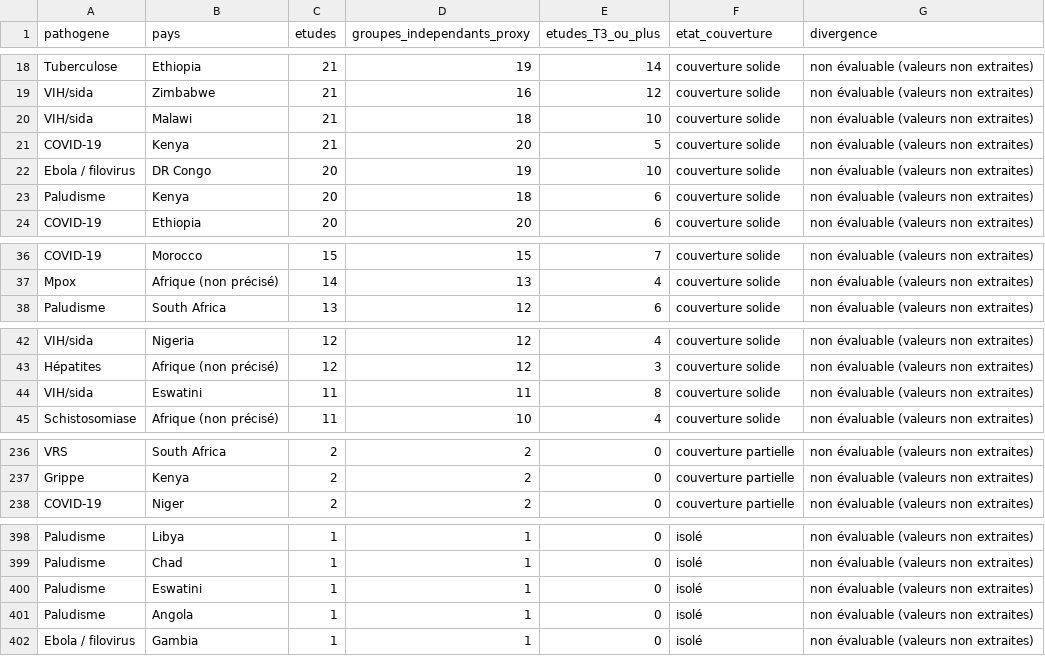
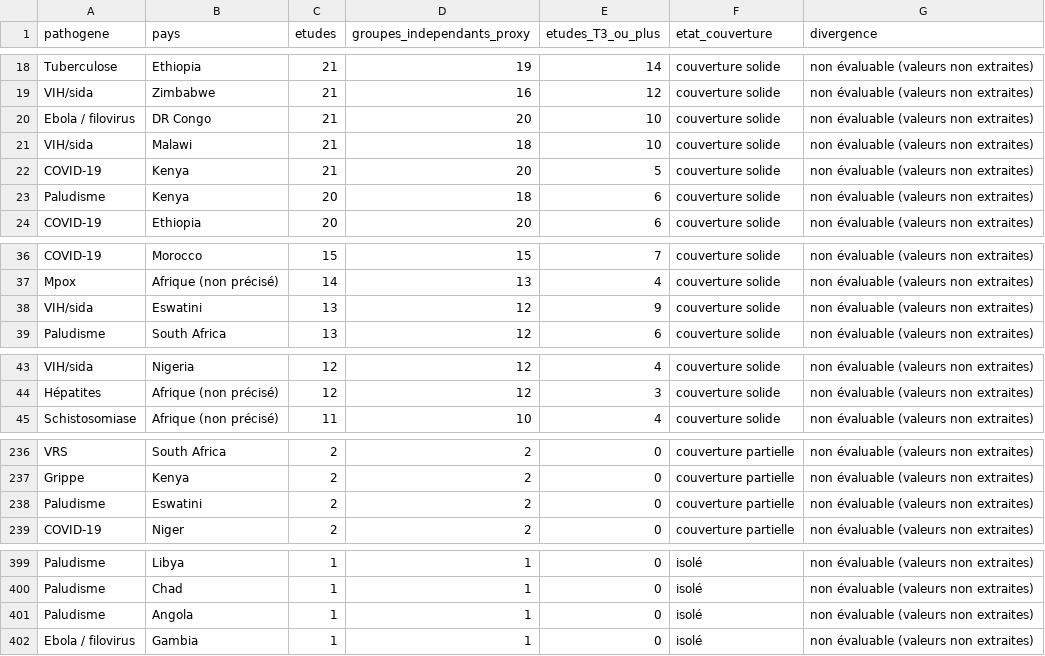
Before and after one commit to zabre-hyacinthe/PREIS_Modeling, a CSV file: data/derived/convergence_coverage.csv, drawn as a sheet; only a part is shown, gaps mark what is left out; the diff covers the shown part only.

```diff
--- a/data/derived/convergence_coverage.csv
+++ b/data/derived/convergence_coverage.csv
@@ -19,5 +19,5 @@ Tuberculose,Ethiopia,21,19,14,couverture solide,non évaluable (valeurs non extr
 VIH/sida,Zimbabwe,21,16,12,couverture solide,non évaluable (valeurs non extraites)
+Ebola / filovirus,DR Congo,21,20,10,couverture solide,non évaluable (valeurs non extraites)
 VIH/sida,Malawi,21,18,10,couverture solide,non évaluable (valeurs non extraites)
 COVID-19,Kenya,21,20,5,couverture solide,non évaluable (valeurs non extraites)
-Ebola / filovirus,DR Congo,20,19,10,couverture solide,non évaluable (valeurs non extraites)
 Paludisme,Kenya,20,18,6,couverture solide,non évaluable (valeurs non extraites)
@@ -37,2 +37,3 @@ COVID-19,Morocco,15,15,7,couverture solide,non évaluable (valeurs non extraites
 Mpox,Afrique (non précisé),14,13,4,couverture solide,non évaluable (valeurs non extraites)
+VIH/sida,Eswatini,13,12,9,couverture solide,non évaluable (valeurs non extraites)
 Paludisme,South Africa,13,12,6,couverture solide,non évaluable (valeurs non extraites)
@@ -43,3 +44,2 @@ VIH/sida,Nigeria,12,12,4,couverture solide,non évaluable (valeurs non extraites
 Hépatites,Afrique (non précisé),12,12,3,couverture solide,non évaluable (valeurs non extraites)
-VIH/sida,Eswatini,11,11,8,couverture solide,non évaluable (valeurs non extraites)
 Schistosomiase,Afrique (non précisé),11,10,4,couverture solide,non évaluable (valeurs non extraites)
@@ -237,2 +237,3 @@ VRS,South Africa,2,2,0,couverture partielle,non évaluable (valeurs non extraite
 Grippe,Kenya,2,2,0,couverture partielle,non évaluable (valeurs non extraites)
+Paludisme,Eswatini,2,2,0,couverture partielle,non évaluable (valeurs non extraites)
 COVID-19,Niger,2,2,0,couverture partielle,non évaluable (valeurs non extraites)
@@ -399,3 +400,2 @@ Paludisme,Libya,1,1,0,isolé,non évaluable (valeurs non extraites)
 Paludisme,Chad,1,1,0,isolé,non évaluable (valeurs non extraites)
-Paludisme,Eswatini,1,1,0,isolé,non évaluable (valeurs non extraites)
 Paludisme,Angola,1,1,0,isolé,non évaluable (valeurs non extraites)
```
Also changed, not shown: 1 added row and 2 edited cells elsewhere in this file, data/backtest/backtest_scored.csv, data/derived/modeller_map.csv, 9 other files.
